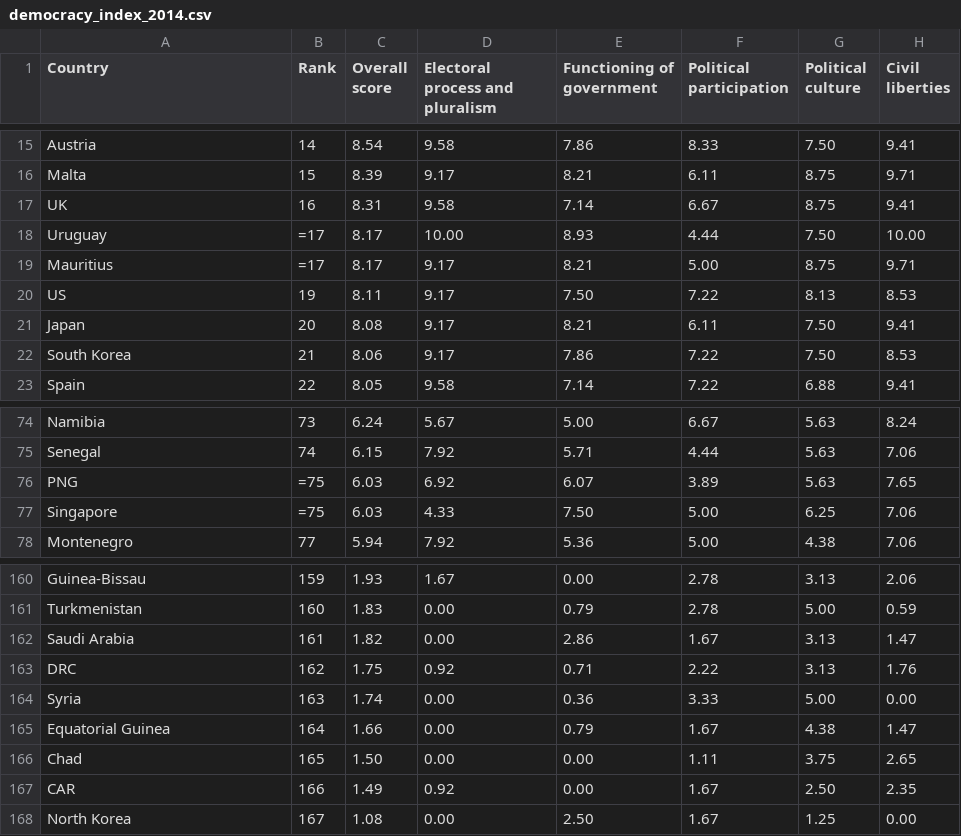
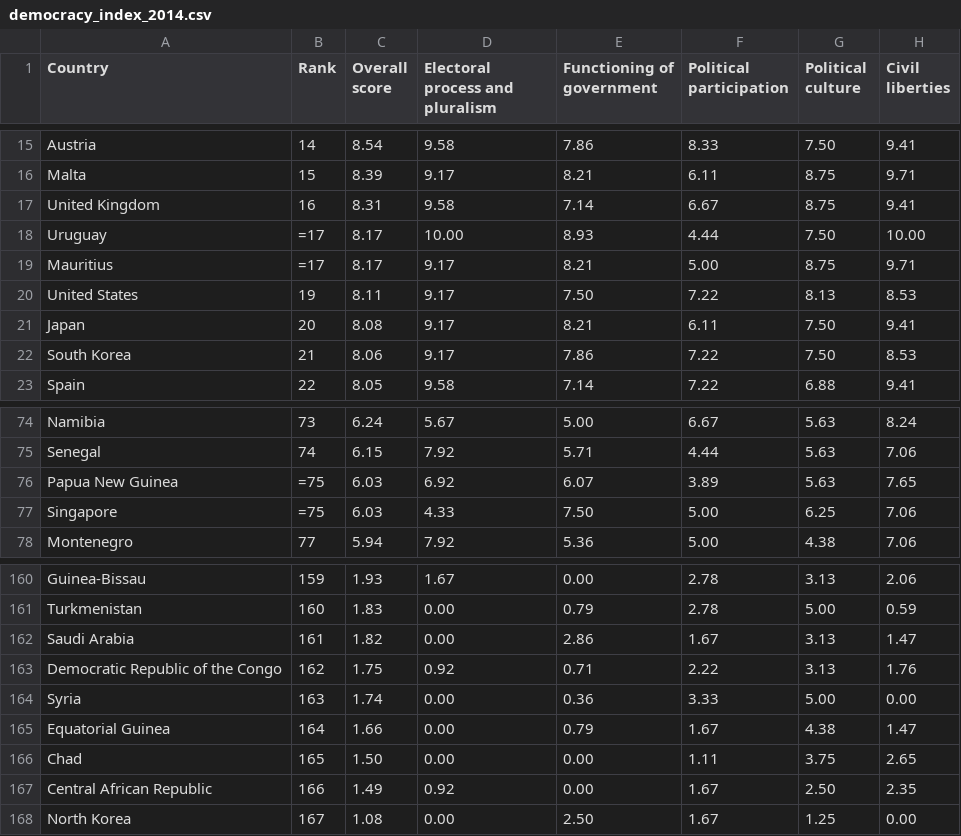
Before and after one commit to dimitrismistriotis/general_assembly_data_science_project, a CSV file: scrapped_democracy_indexes_from_econominst_bu/democracy_index_2014.csv, drawn as a sheet; only a part is shown, gaps mark what is left out.

```diff
--- a/scrapped_democracy_indexes_from_econominst_bu/democracy_index_2014.csv
+++ b/scrapped_democracy_indexes_from_econominst_bu/democracy_index_2014.csv
@@ -16,6 +16,6 @@ Austria,14,8.54,9.58,7.86,8.33,7.50,9.41
 Malta,15,8.39,9.17,8.21,6.11,8.75,9.71
-UK,16,8.31,9.58,7.14,6.67,8.75,9.41
+United Kingdom,16,8.31,9.58,7.14,6.67,8.75,9.41
 Uruguay,=17,8.17,10.00,8.93,4.44,7.50,10.00
 Mauritius,=17,8.17,9.17,8.21,5.00,8.75,9.71
-US,19,8.11,9.17,7.50,7.22,8.13,8.53
+United States,19,8.11,9.17,7.50,7.22,8.13,8.53
 Japan,20,8.08,9.17,8.21,6.11,7.50,9.41
@@ -75,3 +75,3 @@ Namibia,73,6.24,5.67,5.00,6.67,5.63,8.24
 Senegal,74,6.15,7.92,5.71,4.44,5.63,7.06
-PNG,=75,6.03,6.92,6.07,3.89,5.63,7.65
+Papua New Guinea,=75,6.03,6.92,6.07,3.89,5.63,7.65
 Singapore,=75,6.03,4.33,7.50,5.00,6.25,7.06
@@ -162,3 +162,3 @@ Turkmenistan,160,1.83,0.00,0.79,2.78,5.00,0.59
 Saudi Arabia,161,1.82,0.00,2.86,1.67,3.13,1.47
-DRC,162,1.75,0.92,0.71,2.22,3.13,1.76
+Democratic Republic of the Congo,162,1.75,0.92,0.71,2.22,3.13,1.76
 Syria,163,1.74,0.00,0.36,3.33,5.00,0.00
@@ -166,3 +166,3 @@ Equatorial Guinea,164,1.66,0.00,0.79,1.67,4.38,1.47
 Chad,165,1.50,0.00,0.00,1.11,3.75,2.65
-CAR,166,1.49,0.92,0.00,1.67,2.50,2.35
+Central African Republic,166,1.49,0.92,0.00,1.67,2.50,2.35
 North Korea,167,1.08,0.00,2.50,1.67,1.25,0.00
```
Also changed, not shown: scrapped_democracy_indexes_from_econominst_bu/democracy_index_2015.csv, 7 other files.
